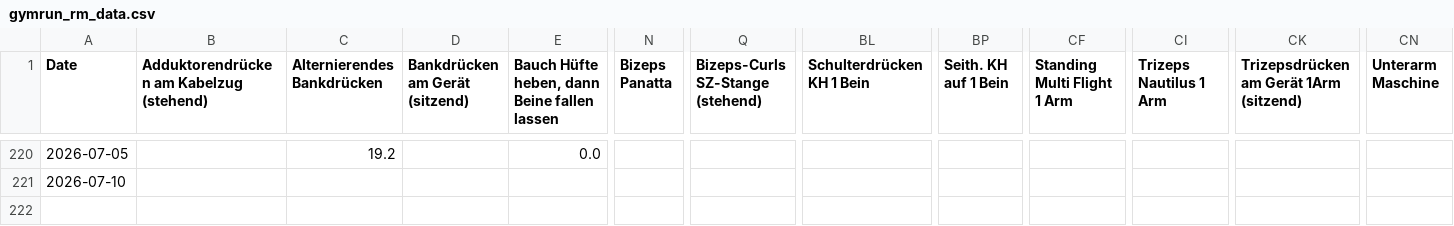
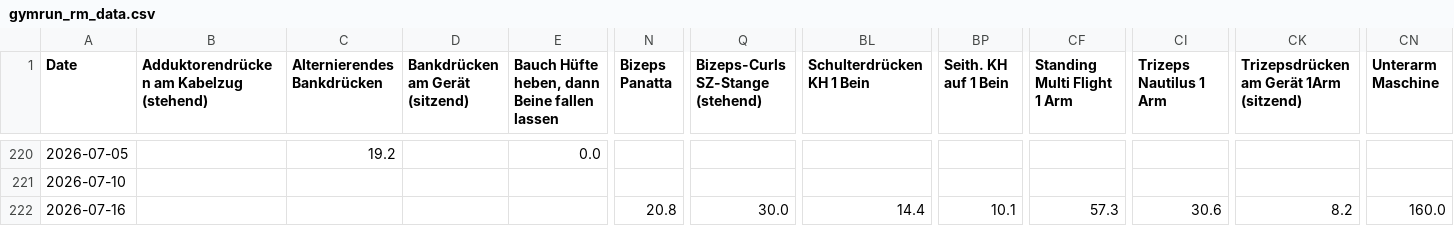
Before and after one commit to fitness-dashboard/fitness-dashboard, a CSV file: gymrun_rm_data.csv, drawn as a sheet; only a part is shown, gaps mark what is left out; rows hold the shown columns only; the diff names each change by its address in the sheet, - before the commit and + after, or states it on an @@ line.

```diff
--- a/gymrun_rm_data.csv
+++ b/gymrun_rm_data.csv
+row 222: 2026-07-16 |  |  |  |  | 20.8 | 30.0 | 14.4 | 10.1 | 57.3 | 30.6 | 8.2 | 160.0
```
Also changed, not shown: training_block_progress.csv, 1 other file.
